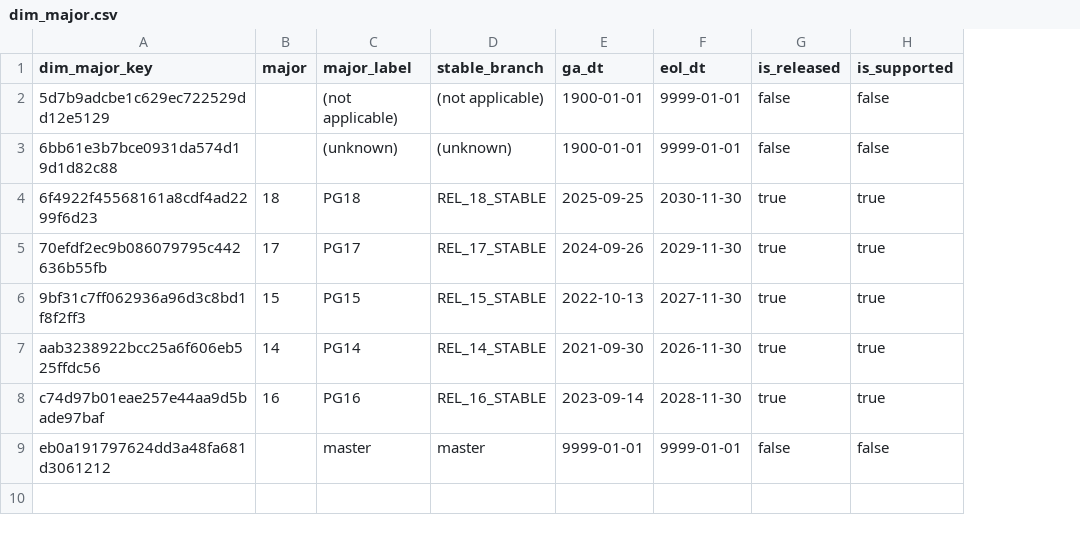
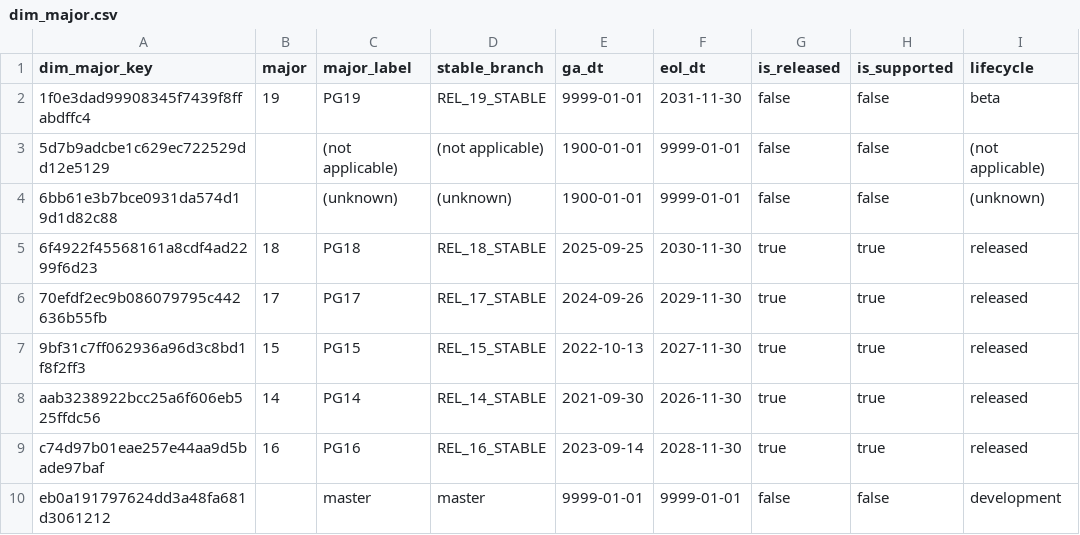
Before and after one commit to dorianinsights/postgres_bug_analysis, a CSV file: data/derived/dim_major.csv, drawn as a sheet; addresses are those after the commit; the diff names each change by its address in the sheet, - before the commit and + after, or states it on an @@ line.

```diff
--- a/data/derived/dim_major.csv
+++ b/data/derived/dim_major.csv
+column I (lifecycle), rows 3-10: (not applicable) | (unknown) | released | released | released | released | released | development
+row 2: 1f0e3dad99908345f7439f8ffabdffc4 | 19 | PG19 | REL_19_STABLE | 9999-01-01 | 2031-11-30 | false | false | beta
```
Also changed, not shown: data/derived/fct_major_development.csv, 4 other files.
